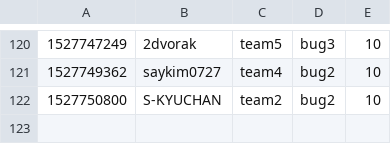
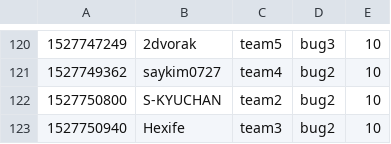
Before and after one commit to KAIST-IS521/2018s-gitctf-score, a CSV file: score.csv, drawn as a sheet; only a part is shown, gaps mark what is left out.

Commit message:
[Score] Hexife +10
Hexife attacked `bug2` of team3

```diff
--- a/score.csv
+++ b/score.csv
@@ -122 +122,2 @@
 1527750800,S-KYUCHAN,team2,bug2,10
+1527750940,Hexife,team3,bug2,10
```
